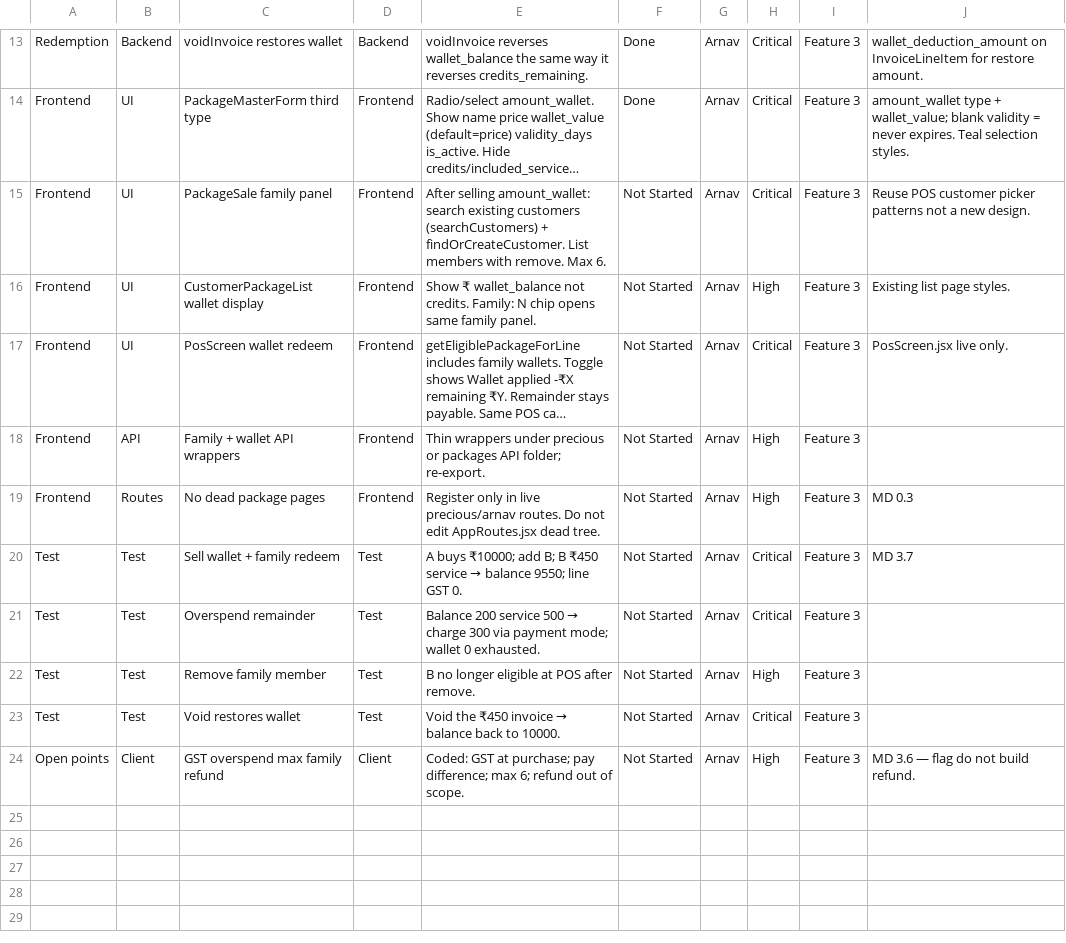
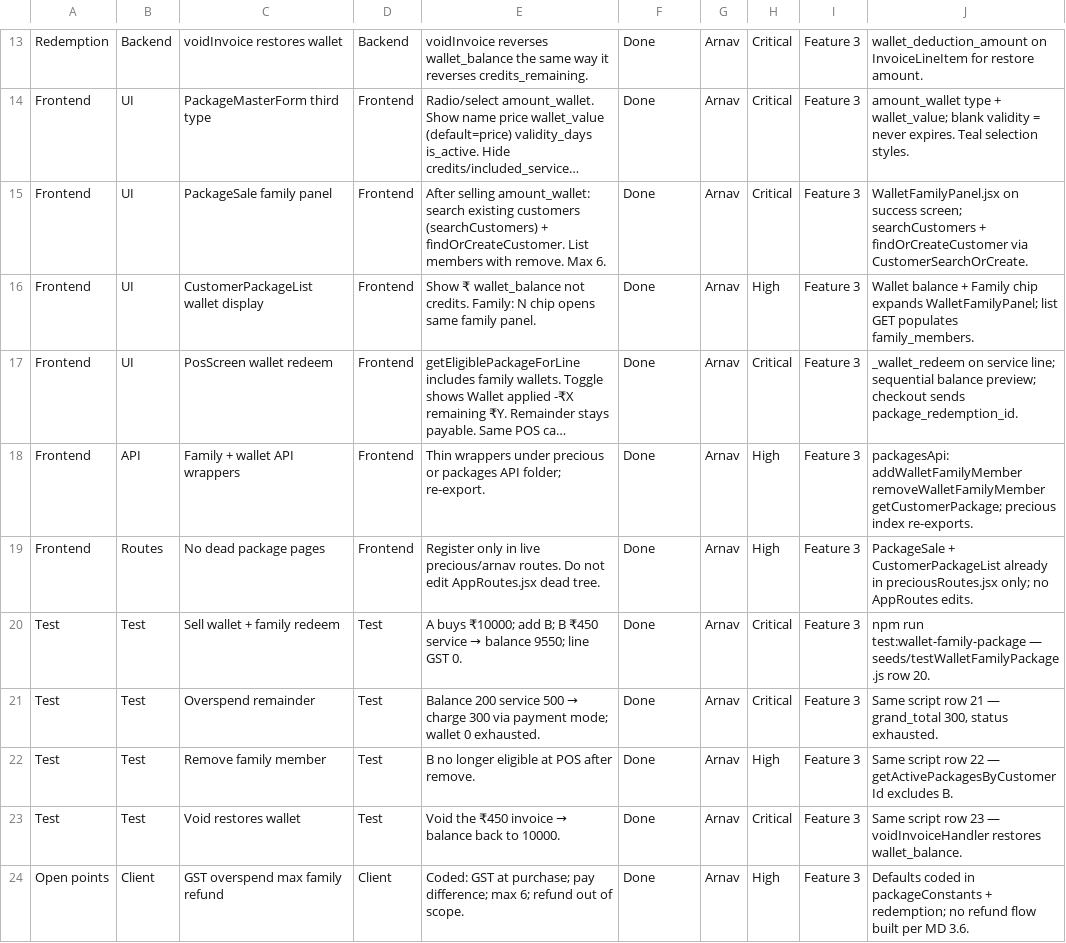
Before and after one commit to 30904/salon-management-system, a CSV file: pending-client-changes-implementation-tracker-csv/03_Family-Wallet-Package.csv, drawn as a sheet; only a part is shown, gaps mark what is left out; long unchanged cells end in …; the diff names each change by its address in the sheet, - before the commit and + after, or states it on an @@ line.

Commit message:
Add wallet family integration tests and complete Feature 3 tracker rows 20–24.

```diff
--- a/pending-client-changes-implementation-tracker-csv/03_Family-Wallet-Package.csv
+++ b/pending-client-changes-implementation-tracker-csv/03_Family-Wallet-Package.csv
-F15:F24: Not Started
+F15:F24: Done
-J15: Reuse POS customer picker patterns not a new design.
+J15: WalletFamilyPanel.jsx on success screen; searchCustomers + findOrCreateCustomer via CustomerSearchOrCreate.
-J16: Existing list page styles.
+J16: Wallet balance + Family chip expands WalletFamilyPanel; list GET populates family_members.
-J17: PosScreen.jsx live only.
+J17: _wallet_redeem on service line; sequential balance preview; checkout sends package_redemption_id.
-J18: (empty)
+J18: packagesApi: addWalletFamilyMember removeWalletFamilyMember getCustomerPackage; precious index re-exports.
-J19: MD 0.3
+J19: PackageSale + CustomerPackageList already in preciousRoutes.jsx only; no AppRoutes edits.
-J20: MD 3.7
+J20: npm run test:wallet-family-package — seeds/testWalletFamilyPackage.js row 20.
-J21: (empty)
+J21: Same script row 21 — grand_total 300, status exhausted.
-J22: (empty)
+J22: Same script row 22 — getActivePackagesByCustomerId excludes B.
-J23: (empty)
+J23: Same script row 23 — voidInvoiceHandler restores wallet_balance.
-J24: MD 3.6 — flag do not build refund.
+J24: Defaults coded in packageConstants + redemption; no refund flow built per MD 3.6.
```
Also changed, not shown: 9 other files.
